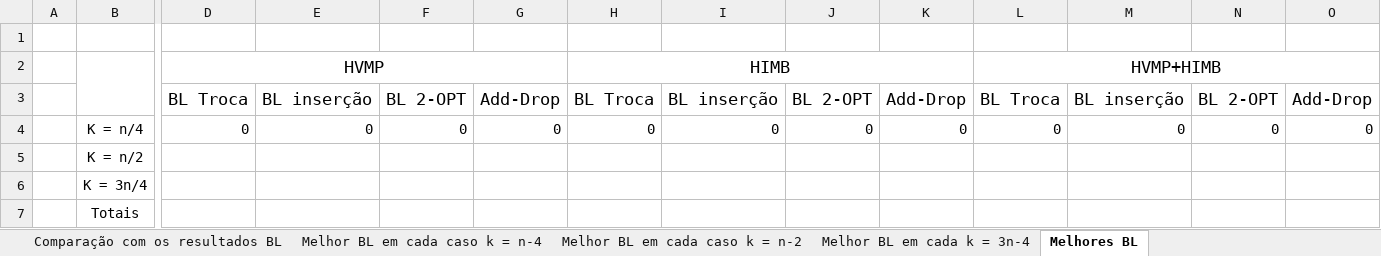
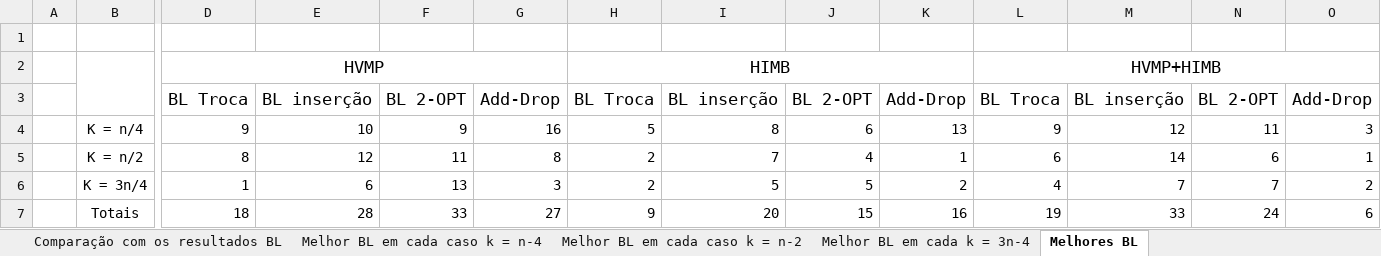
Before and after one commit to PauloDezingrini/Iniciacao-Cientifica, an Excel workbook: Comparaçoes/Análise Completa.xlsx, sheet Melhores BL, drawn as a sheet; only a part is shown, gaps mark what is left out; values as stored, in another font and other column widths than the file's, no borders; removed rows and columns are numbered as before the commit, all else as after; rows hold the shown columns only; the diff names each change by its address in the sheet, - before the commit and + after, or states it on an @@ line.

Commit message:
Pequenas mudanças na tabela de análise

```diff
--- a/Comparaçoes/Análise Completa.xlsx (sheet Melhores BL)
+++ b/Comparaçoes/Análise Completa.xlsx (sheet Melhores BL)
-row 4:  | K = n/4 | 0 | 0 | 0 | 0 | 0 | 0 | 0 | 0 | 0 | 0 | 0 | 0
-row 5:  | K = n/2
-row 6:  | K = 3n/4
-row 7:  | Totais
+row 4:  | K = n/4 | 9 | 10 | 9 | 16 | 5 | 8 | 6 | 13 | 9 | 12 | 11 | 3
+row 5:  | K = n/2 | 8 | 12 | 11 | 8 | 2 | 7 | 4 | 1 | 6 | 14 | 6 | 1
+row 6:  | K = 3n/4 | 1 | 6 | 13 | 3 | 2 | 5 | 5 | 2 | 4 | 7 | 7 | 2
+row 7:  | Totais | 18 | 28 | 33 | 27 | 9 | 20 | 15 | 16 | 19 | 33 | 24 | 6
```
